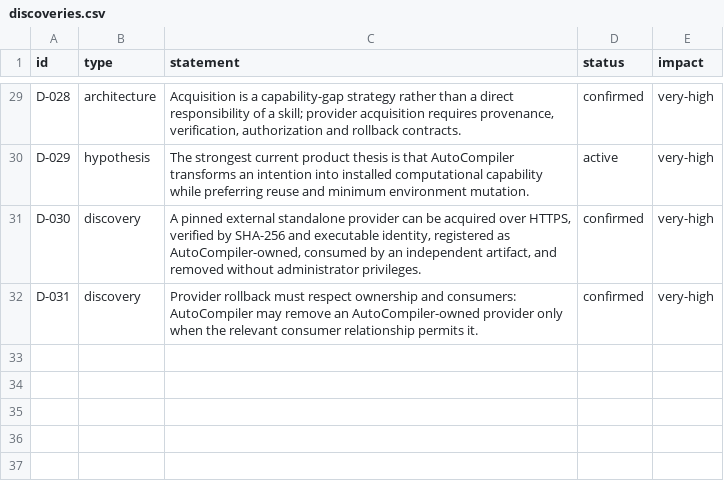
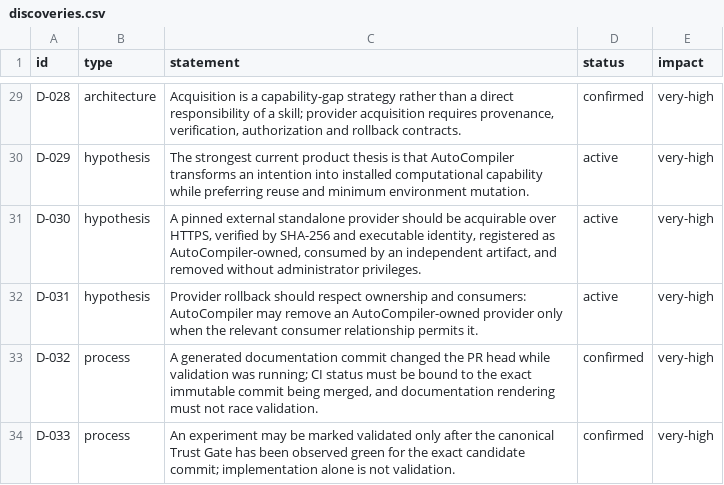
Before and after one commit to duducel204/AutoCompiler, a CSV file: data/discoveries.csv, drawn as a sheet; only a part is shown, gaps mark what is left out.

Commit message:
Record CI race and evidence-bound validation rule

```diff
--- a/data/discoveries.csv
+++ b/data/discoveries.csv
@@ -30,3 +30,5 @@ D-028,architecture,"Acquisition is a capability-gap strategy rather than a direc
 D-029,hypothesis,"The strongest current product thesis is that AutoCompiler transforms an intention into installed computational capability while preferring reuse and minimum environment mutation.",active,very-high
-D-030,discovery,"A pinned external standalone provider can be acquired over HTTPS, verified by SHA-256 and executable identity, registered as AutoCompiler-owned, consumed by an independent artifact, and removed without administrator privileges.",confirmed,very-high
-D-031,discovery,"Provider rollback must respect ownership and consumers: AutoCompiler may remove an AutoCompiler-owned provider only when the relevant consumer relationship permits it.",confirmed,very-high
+D-030,hypothesis,"A pinned external standalone provider should be acquirable over HTTPS, verified by SHA-256 and executable identity, registered as AutoCompiler-owned, consumed by an independent artifact, and removed without administrator privileges.",active,very-high
+D-031,hypothesis,"Provider rollback should respect ownership and consumers: AutoCompiler may remove an AutoCompiler-owned provider only when the relevant consumer relationship permits it.",active,very-high
+D-032,process,"A generated documentation commit changed the PR head while validation was running; CI status must be bound to the exact immutable commit being merged, and documentation rendering must not race validation.",confirmed,very-high
+D-033,process,"An experiment may be marked validated only after the canonical Trust Gate has been observed green for the exact candidate commit; implementation alone is not validation.",confirmed,very-high
```
